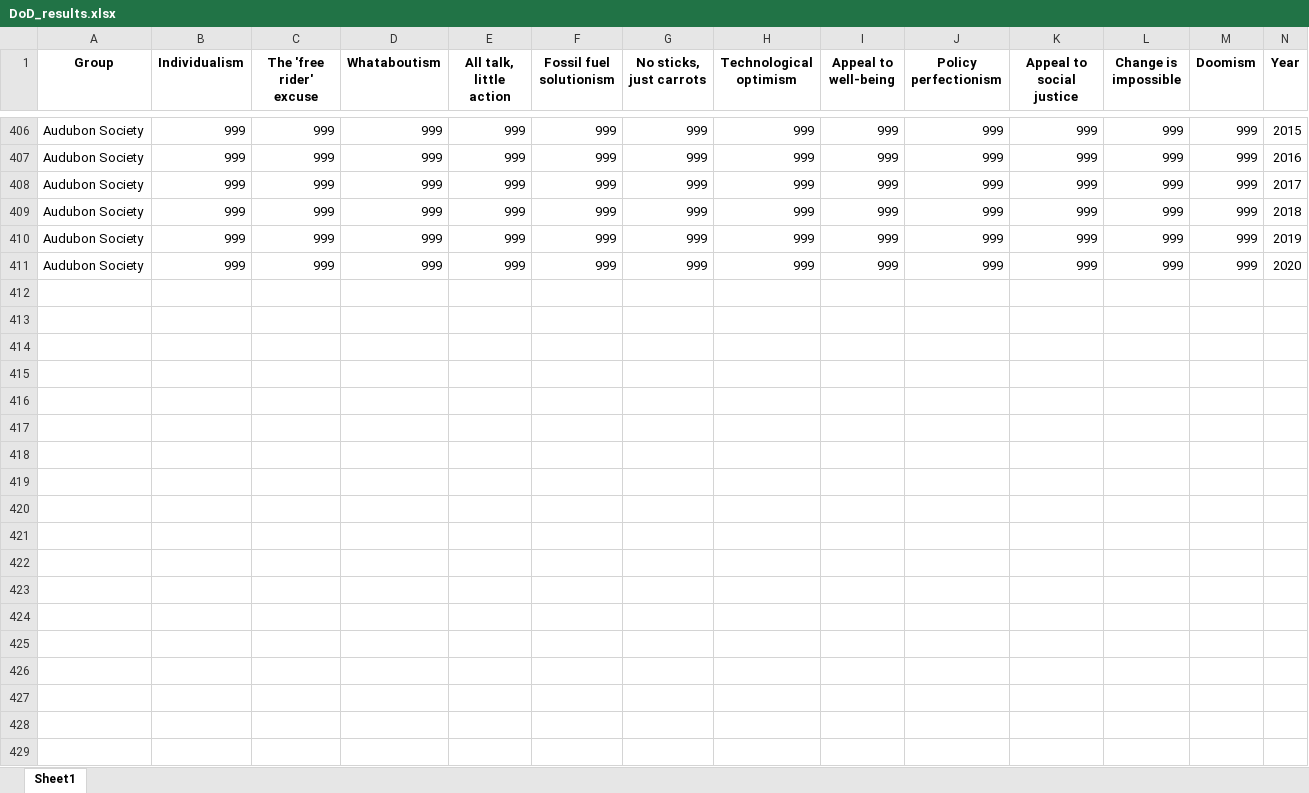
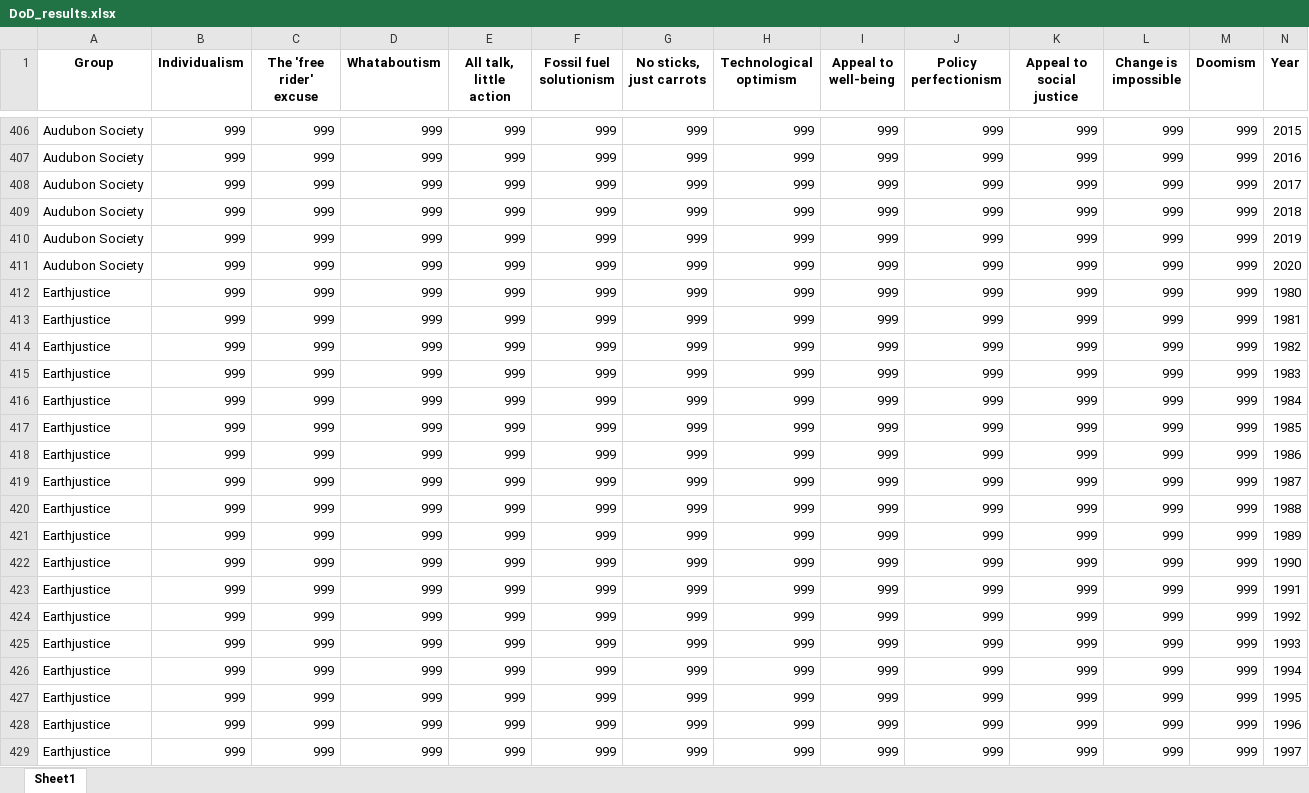
Before and after one commit to flowden/philanthropy_regressions, an Excel workbook: DoD_results.xlsx, sheet Sheet1, drawn as a sheet; only a part is shown, gaps mark what is left out; values as stored, in another font and other column widths than the file's, no borders; the diff covers the shown part only; the diff names each change by its address in the sheet, - before the commit and + after, or states it on an @@ line.

```diff
--- a/DoD_results.xlsx (sheet Sheet1)
+++ b/DoD_results.xlsx (sheet Sheet1)
+row 412: Earthjustice | 999 | 999 | 999 | 999 | 999 | 999 | 999 | 999 | 999 | 999 | 999 | 999 | 1980
+row 413: Earthjustice | 999 | 999 | 999 | 999 | 999 | 999 | 999 | 999 | 999 | 999 | 999 | 999 | 1981
+row 414: Earthjustice | 999 | 999 | 999 | 999 | 999 | 999 | 999 | 999 | 999 | 999 | 999 | 999 | 1982
+row 415: Earthjustice | 999 | 999 | 999 | 999 | 999 | 999 | 999 | 999 | 999 | 999 | 999 | 999 | 1983
+row 416: Earthjustice | 999 | 999 | 999 | 999 | 999 | 999 | 999 | 999 | 999 | 999 | 999 | 999 | 1984
+row 417: Earthjustice | 999 | 999 | 999 | 999 | 999 | 999 | 999 | 999 | 999 | 999 | 999 | 999 | 1985
+row 418: Earthjustice | 999 | 999 | 999 | 999 | 999 | 999 | 999 | 999 | 999 | 999 | 999 | 999 | 1986
+row 419: Earthjustice | 999 | 999 | 999 | 999 | 999 | 999 | 999 | 999 | 999 | 999 | 999 | 999 | 1987
+row 420: Earthjustice | 999 | 999 | 999 | 999 | 999 | 999 | 999 | 999 | 999 | 999 | 999 | 999 | 1988
+row 421: Earthjustice | 999 | 999 | 999 | 999 | 999 | 999 | 999 | 999 | 999 | 999 | 999 | 999 | 1989
+row 422: Earthjustice | 999 | 999 | 999 | 999 | 999 | 999 | 999 | 999 | 999 | 999 | 999 | 999 | 1990
+row 423: Earthjustice | 999 | 999 | 999 | 999 | 999 | 999 | 999 | 999 | 999 | 999 | 999 | 999 | 1991
+row 424: Earthjustice | 999 | 999 | 999 | 999 | 999 | 999 | 999 | 999 | 999 | 999 | 999 | 999 | 1992
+row 425: Earthjustice | 999 | 999 | 999 | 999 | 999 | 999 | 999 | 999 | 999 | 999 | 999 | 999 | 1993
+row 426: Earthjustice | 999 | 999 | 999 | 999 | 999 | 999 | 999 | 999 | 999 | 999 | 999 | 999 | 1994
+row 427: Earthjustice | 999 | 999 | 999 | 999 | 999 | 999 | 999 | 999 | 999 | 999 | 999 | 999 | 1995
+row 428: Earthjustice | 999 | 999 | 999 | 999 | 999 | 999 | 999 | 999 | 999 | 999 | 999 | 999 | 1996
+row 429: Earthjustice | 999 | 999 | 999 | 999 | 999 | 999 | 999 | 999 | 999 | 999 | 999 | 999 | 1997
```
Also changed, not shown: 69 added rows, 5 removed rows and 592 edited cells elsewhere in this sheet, 6 other files.
